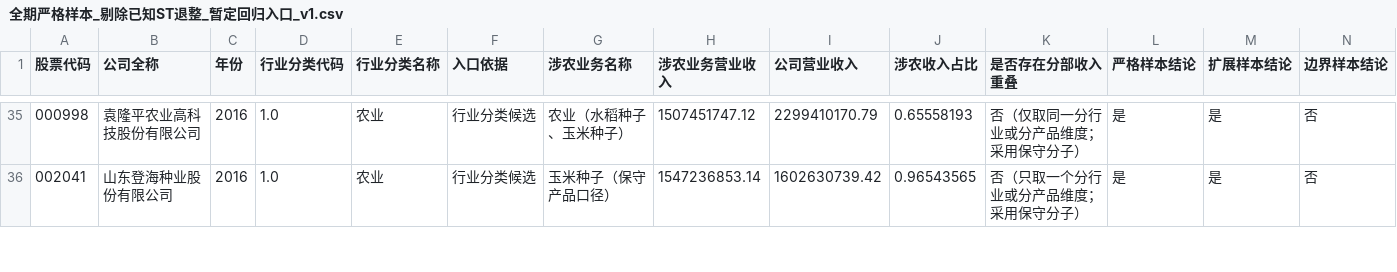
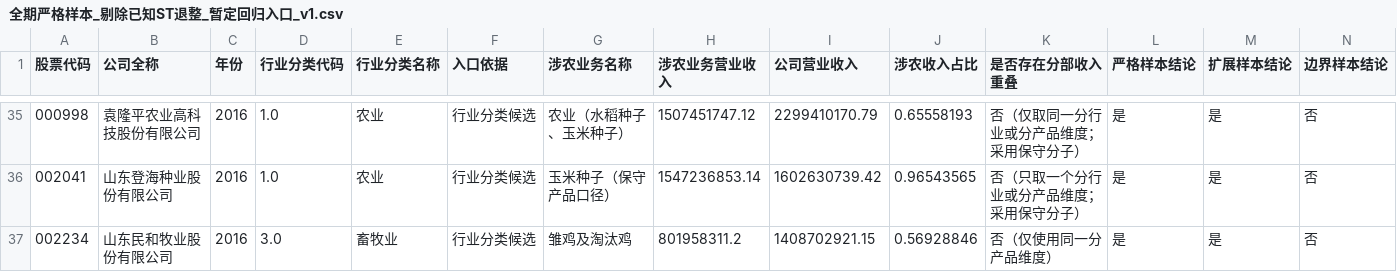
Before and after one commit to ABC-work/patient-capital-agri-thesis-data, a CSV file: outputs/全期严格样本_剔除已知ST退整_暂定回归入口_v1.csv, drawn as a sheet; only a part is shown, gaps mark what is left out; rows hold the shown columns only; the diff covers the shown part only; the diff names each change by its address in the sheet, - before the commit and + after, or states it on an @@ line.

```diff
--- a/outputs/全期严格样本_剔除已知ST退整_暂定回归入口_v1.csv
+++ b/outputs/全期严格样本_剔除已知ST退整_暂定回归入口_v1.csv
+row 37: 002234 | 山东民和牧业股份有限公司 | 2016 | 3.0 | 畜牧业 | 行业分类候选 | 雏鸡及淘汰鸡 | 801958311.2 | 1408702921.15 | 0.56928846 | 否（仅使用同一分产品维度） | 是 | 是 | 否
```
Also changed, not shown: 8 added rows elsewhere in this file, outputs/全期严格样本_当前已核实_v1.csv, outputs/全期边界样本_当前已核实_v1.csv, 7 other files.
